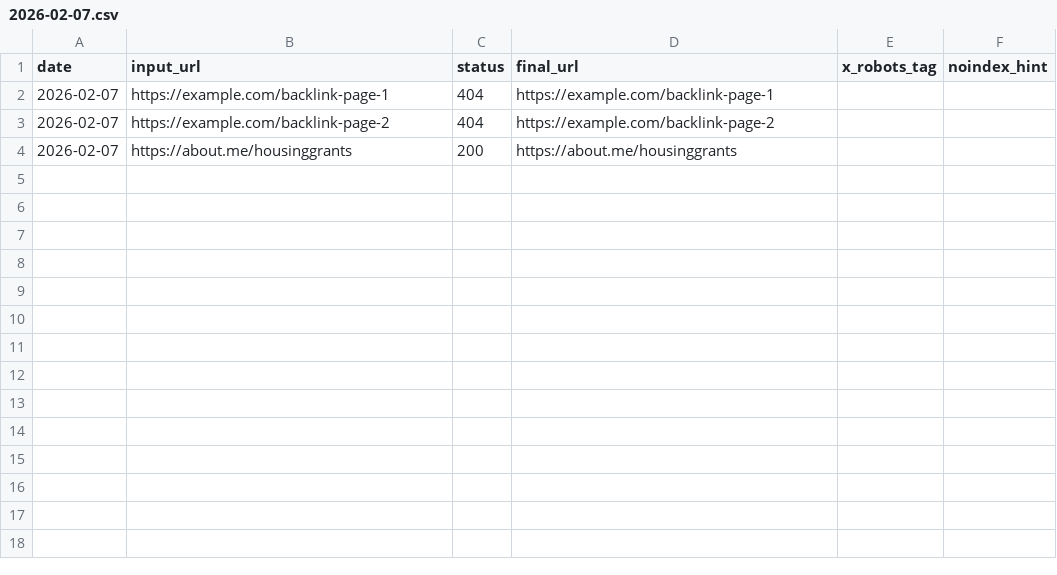
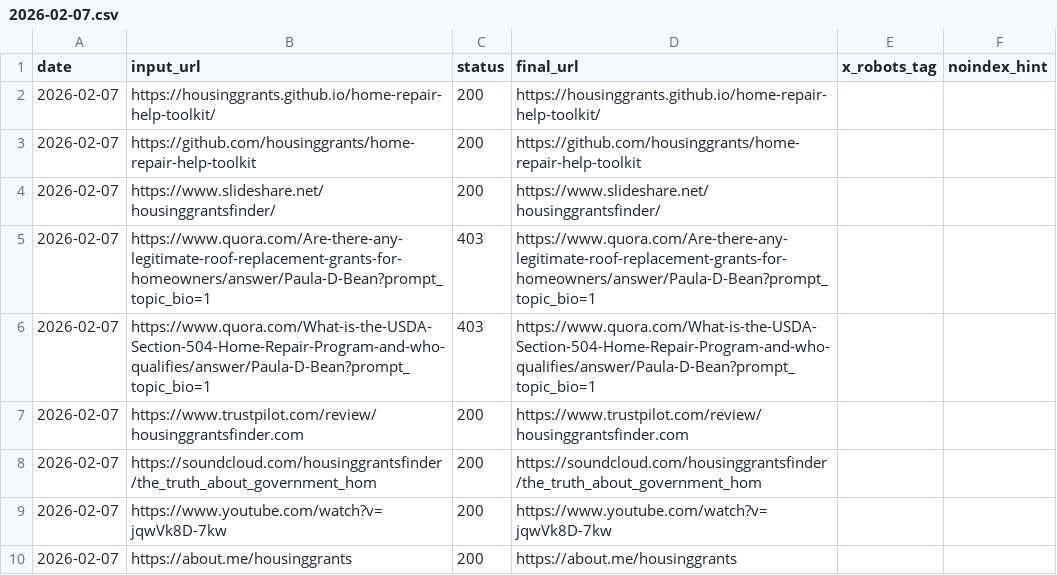
Before and after one commit to grantsbenifits/hub, a CSV file: docs/health/2026-02-07.csv, drawn as a sheet.

```diff
--- a/docs/health/2026-02-07.csv
+++ b/docs/health/2026-02-07.csv
@@ -1,4 +1,10 @@
 date,input_url,status,final_url,x_robots_tag,noindex_hint
-2026-02-07,https://example.com/backlink-page-1,404,https://example.com/backlink-page-1,,
-2026-02-07,https://example.com/backlink-page-2,404,https://example.com/backlink-page-2,,
+2026-02-07,https://housinggrants.github.io/home-repair-help-toolkit/,200,https://housinggrants.github.io/home-repair-help-toolkit/,,
+2026-02-07,https://github.com/housinggrants/home-repair-help-toolkit,200,https://github.com/housinggrants/home-repair-help-toolkit,,
+2026-02-07,https://www.slideshare.net/housinggrantsfinder/,200,https://www.slideshare.net/housinggrantsfinder/,,
+2026-02-07,https://www.quora.com/Are-there-any-legitimate-roof-replacement-grants-for-homeowners/answer/Paula-D-Bean?prompt_topic_bio=1,403,https://www.quora.com/Are-there-any-legitimate-roof-replacement-grants-for-homeowners/answer/Paula-D-Bean?prompt_topic_bio=1,,
+2026-02-07,https://www.quora.com/What-is-the-USDA-Section-504-Home-Repair-Program-and-who-qualifies/answer/Paula-D-Bean?prompt_topic_bio=1,403,https://www.quora.com/What-is-the-USDA-Section-504-Home-Repair-Program-and-who-qualifies/answer/Paula-D-Bean?prompt_topic_bio=1,,
+2026-02-07,https://www.trustpilot.com/review/housinggrantsfinder.com,200,https://www.trustpilot.com/review/housinggrantsfinder.com,,
+2026-02-07,https://soundcloud.com/housinggrantsfinder/the_truth_about_government_hom,200,https://soundcloud.com/housinggrantsfinder/the_truth_about_government_hom,,
+2026-02-07,https://www.youtube.com/watch?v=jqwVk8D-7kw,200,https://www.youtube.com/watch?v=jqwVk8D-7kw,,
 2026-02-07,https://about.me/housinggrants,200,https://about.me/housinggrants,,
```
Also changed, not shown: 5 other files.
